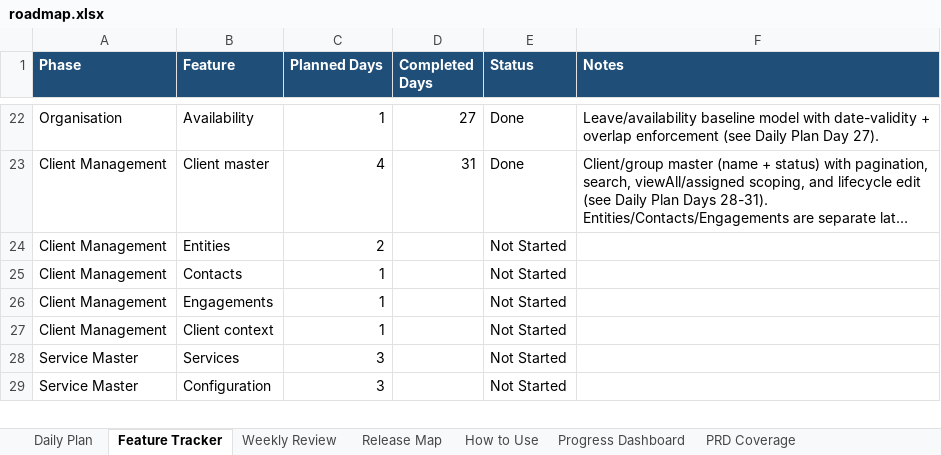
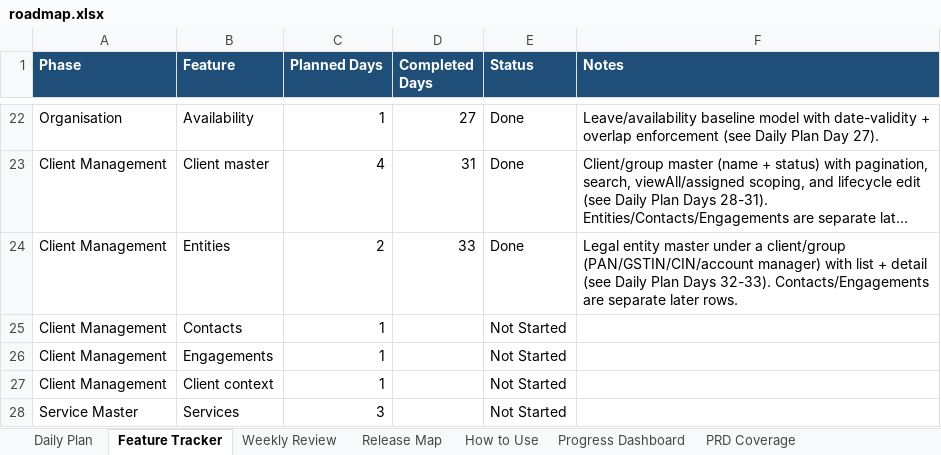
Before and after one commit to SakshiK2503/ai-firm-management, an Excel workbook: docs/roadmap.xlsx, sheet Feature Tracker, drawn as a sheet; only a part is shown, gaps mark what is left out; the shorter side is filled out with more unchanged rows; long unchanged cells end in …; values as stored, in another font and other column widths than the file's, no borders; the diff names each change by its address in the sheet, - before the commit and + after, or states it on an @@ line.

```diff
--- a/docs/roadmap.xlsx (sheet Feature Tracker)
+++ b/docs/roadmap.xlsx (sheet Feature Tracker)
-D24 (Completed Days): (empty)
+D24 (Completed Days): 33
-E24 (Status): Not Started
+E24 (Status): Done
-F24 (Notes): (empty)
+F24 (Notes): Legal entity master under a client/group (PAN/GSTIN/CIN/account manager) with list + detail (see Daily Plan Days 32-33). Contacts/Engagements are separate later rows.
```
Also changed, not shown: sheet Daily Plan, 15 other files.
